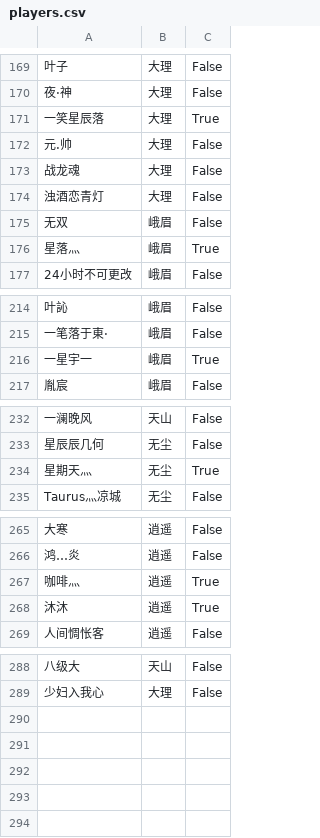
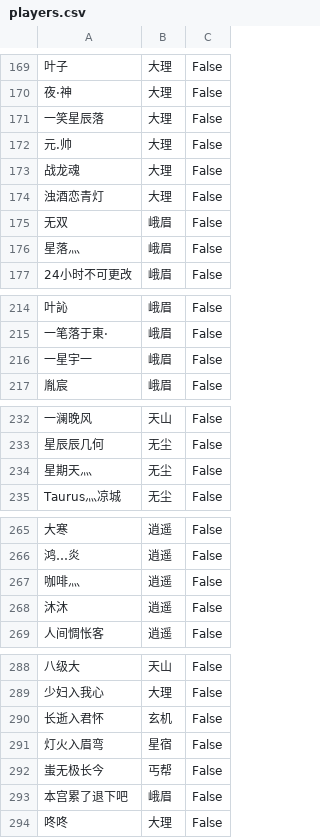
Before and after one commit to elliottfeng/game-team-system, a CSV file: data/players.csv, drawn as a sheet; only a part is shown, gaps mark what is left out; the diff names each change by its address in the sheet, - before the commit and + after, or states it on an @@ line.

Commit message:
Update players data

```diff
--- a/data/players.csv
+++ b/data/players.csv
-C171: True
+C171: False
-C176: True
+C176: False
-C216: True
+C216: False
-C234: True
+C234: False
-C267:C268: True
+C267:C268: False
+row 290: 长逝入君怀 | 玄机 | False
+row 291: 灯火入眉弯 | 星宿 | False
+row 292: 蚩无极长今 | 丐帮 | False
+row 293: 本宫累了退下吧 | 峨眉 | False
+row 294: 咚咚 | 大理 | False
```
